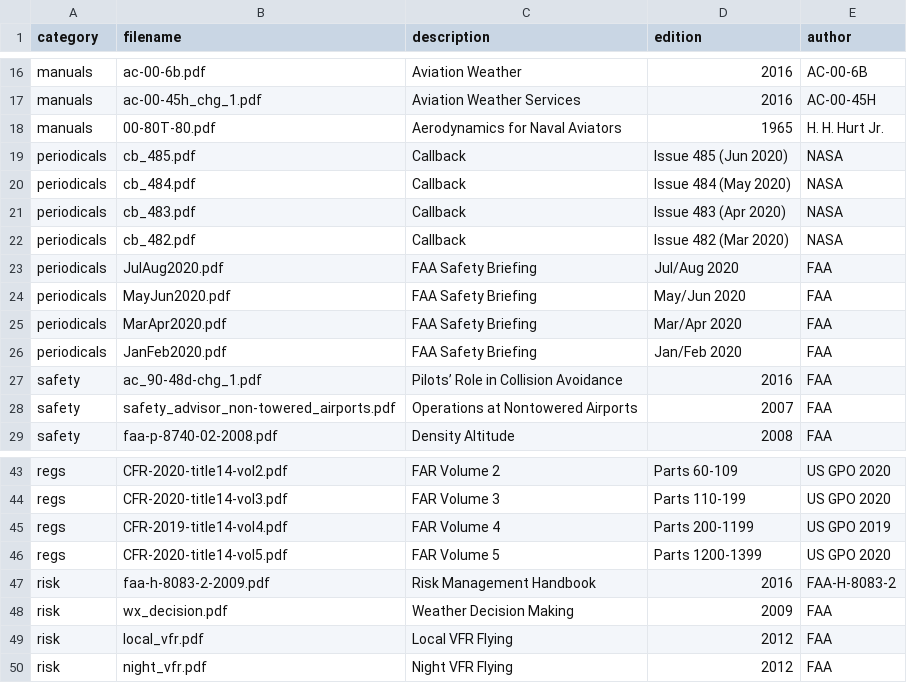
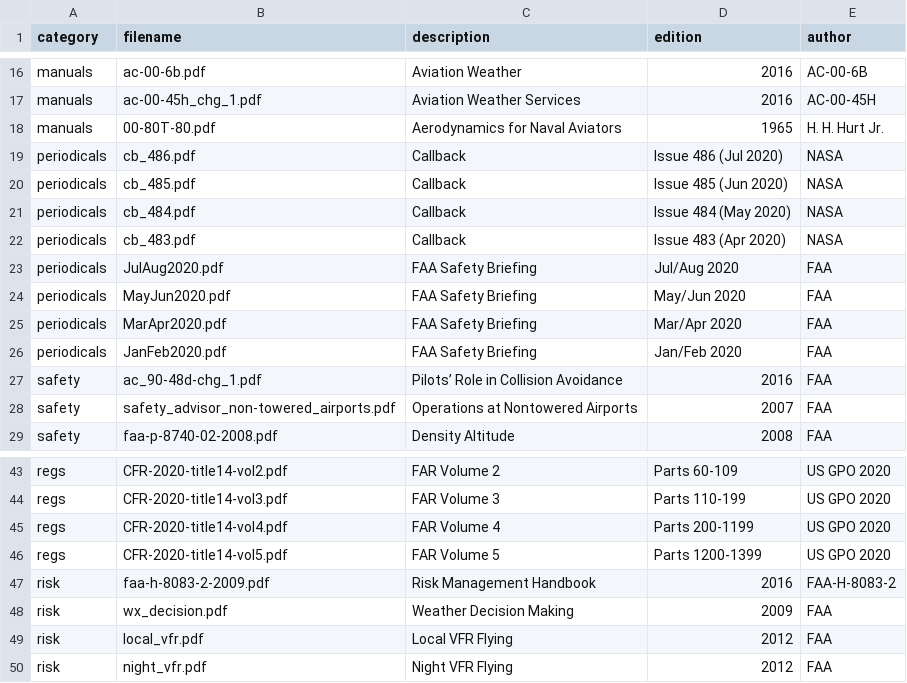
Before and after one commit to nhasan/FlightIntel, a CSV file: tool/library_data.csv, drawn as a sheet; only a part is shown, gaps mark what is left out.

Commit message:
New data cycle.

```diff
--- a/tool/library_data.csv
+++ b/tool/library_data.csv
@@ -18,2 +18,3 @@ manuals,ac-00-45h_chg_1.pdf,Aviation Weather Services,2016,AC-00-45H
 manuals,00-80T-80.pdf,Aerodynamics for Naval Aviators,1965,H. H. Hurt Jr.
+periodicals,cb_486.pdf,Callback,Issue 486 (Jul 2020),NASA
 periodicals,cb_485.pdf,Callback,Issue 485 (Jun 2020),NASA
@@ -21,3 +22,2 @@ periodicals,cb_484.pdf,Callback,Issue 484 (May 2020),NASA
 periodicals,cb_483.pdf,Callback,Issue 483 (Apr 2020),NASA
-periodicals,cb_482.pdf,Callback,Issue 482 (Mar 2020),NASA
 periodicals,JulAug2020.pdf,FAA Safety Briefing,Jul/Aug 2020,FAA
@@ -44,3 +44,3 @@ regs,CFR-2020-title14-vol2.pdf,FAR Volume 2,Parts 60-109,US GPO 2020
 regs,CFR-2020-title14-vol3.pdf,FAR Volume 3,Parts 110-199,US GPO 2020
-regs,CFR-2019-title14-vol4.pdf,FAR Volume 4,Parts 200-1199,US GPO 2019
+regs,CFR-2020-title14-vol4.pdf,FAR Volume 4,Parts 200-1199,US GPO 2020
 regs,CFR-2020-title14-vol5.pdf,FAR Volume 5,Parts 1200-1399,US GPO 2020
```
